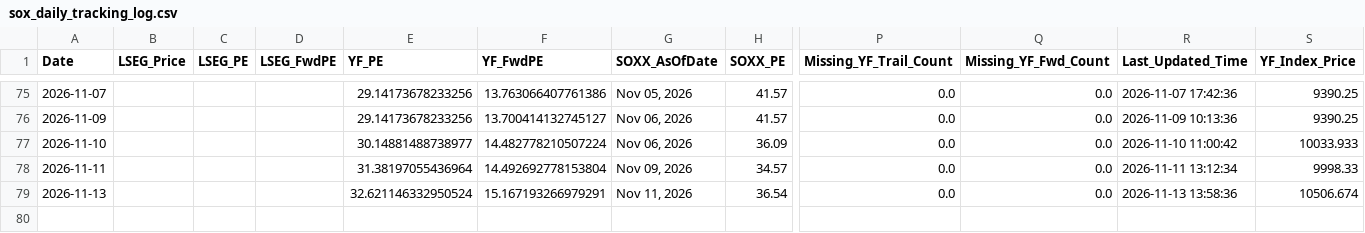
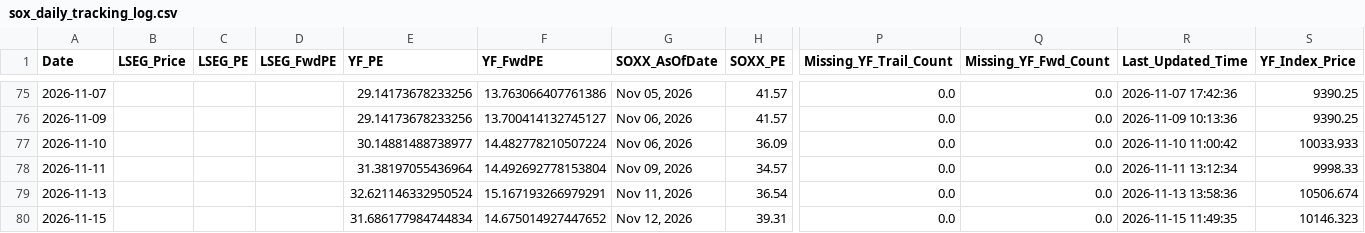
Before and after one commit to Wiimandy/sox-pe-river, a CSV file: sox_daily_tracking_log.csv, drawn as a sheet; only a part is shown, gaps mark what is left out; rows hold the shown columns only; the diff names each change by its address in the sheet, - before the commit and + after, or states it on an @@ line.

Commit message:
Auto-update SOX LSEG/yfinance proxy data

```diff
--- a/sox_daily_tracking_log.csv
+++ b/sox_daily_tracking_log.csv
+row 80: 2026-11-15 |  |  |  | 31.686177984744834 | 14.675014927447652 | Nov 12, 2026 | 39.31 | 0.0 | 0.0 | 2026-11-15 11:49:35 | 10146.323
```
